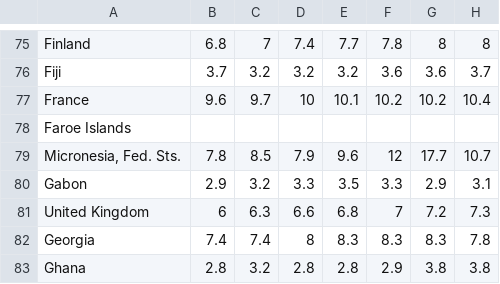
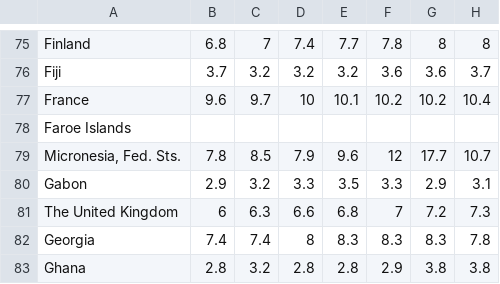
Before and after one commit to gregcampbellcohen/oecd-healthcare, a CSV file: data/hgdp.csv, drawn as a sheet; only a part is shown, gaps mark what is left out; the diff names each change by its address in the sheet, - before the commit and + after, or states it on an @@ line.

```diff
--- a/data/hgdp.csv
+++ b/data/hgdp.csv
-A81: United Kingdom
+A81: The United Kingdom
```
Also changed, not shown: 1 other file.
